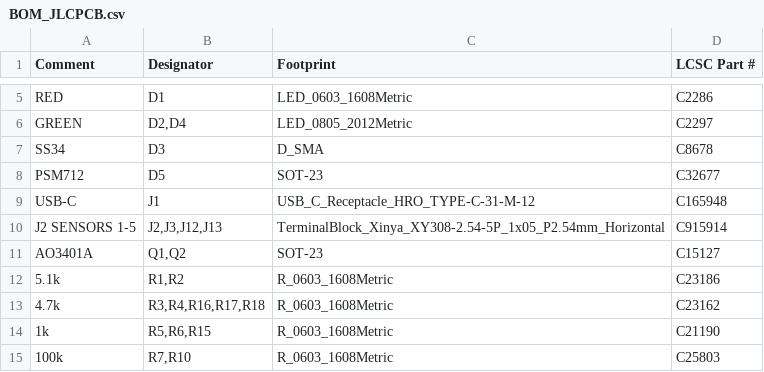
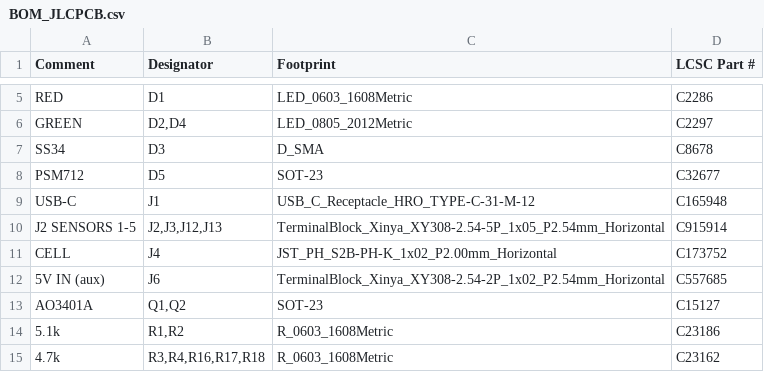
Before and after one commit to mitra42/frugal-iot-hw-sensor, a CSV file: fabrication/BOM_JLCPCB.csv, drawn as a sheet; only a part is shown, gaps mark what is left out; the shorter side is filled out with more unchanged rows.

```diff
--- a/fabrication/BOM_JLCPCB.csv
+++ b/fabrication/BOM_JLCPCB.csv
@@ -10,2 +10,4 @@ USB-C,J1,USB_C_Receptacle_HRO_TYPE-C-31-M-12,C165948
 J2 SENSORS 1-5,"J2,J3,J12,J13",TerminalBlock_Xinya_XY308-2.54-5P_1x05_P2.54mm_Horizontal,C915914
+CELL,J4,JST_PH_S2B-PH-K_1x02_P2.00mm_Horizontal,C173752
+5V IN (aux),J6,TerminalBlock_Xinya_XY308-2.54-2P_1x02_P2.54mm_Horizontal,C557685
 AO3401A,"Q1,Q2",SOT-23,C15127
```
Also changed, not shown: claude-tools/layout/out/fab/bom_kicad.csv, claude-tools/layout/out/fab/pos_kicad.csv, 52 other files.
